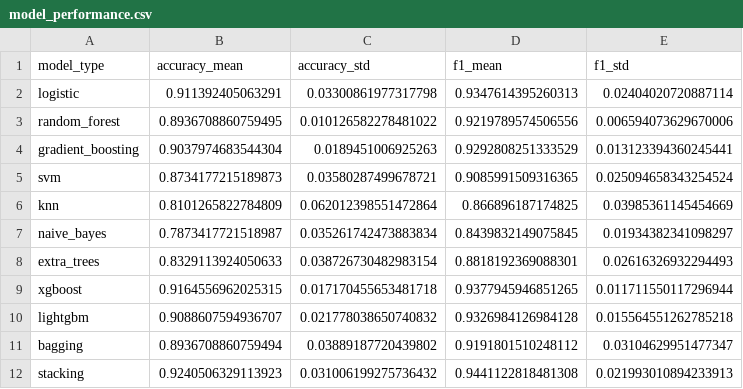
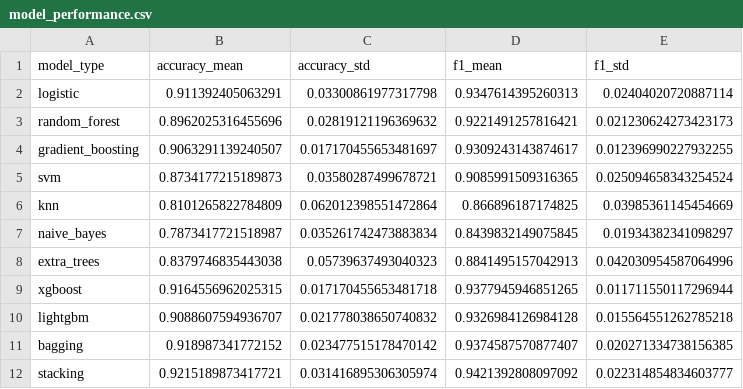
Before and after one commit to MustafaHameed/GUIDE, a CSV file: tables/model_performance.csv, drawn as a sheet.

```diff
--- a/tables/model_performance.csv
+++ b/tables/model_performance.csv
@@ -2,4 +2,4 @@ model_type,accuracy_mean,accuracy_std,f1_mean,f1_std
 logistic,0.911392405063291,0.03300861977317798,0.9347614395260313,0.02404020720887114
-random_forest,0.8936708860759495,0.010126582278481022,0.9219789574506556,0.006594073629670006
-gradient_boosting,0.9037974683544304,0.0189451006925263,0.9292808251333529,0.013123394360245441
+random_forest,0.8962025316455696,0.02819121196369632,0.9221491257816421,0.021230624273423173
+gradient_boosting,0.9063291139240507,0.017170455653481697,0.9309243143874617,0.012396990227932255
 svm,0.8734177215189873,0.03580287499678721,0.9085991509316365,0.025094658343254524
@@ -7,6 +7,6 @@ knn,0.8101265822784809,0.062012398551472864,0.866896187174825,0.0398536114545466
 naive_bayes,0.7873417721518987,0.035261742473883834,0.8439832149075845,0.01934382341098297
-extra_trees,0.8329113924050633,0.038726730482983154,0.8818192369088301,0.02616326932294493
+extra_trees,0.8379746835443038,0.05739637493040323,0.8841495157042913,0.042030954587064996
 xgboost,0.9164556962025315,0.017170455653481718,0.9377945946851265,0.011711550117296944
 lightgbm,0.9088607594936707,0.021778038650740832,0.9326984126984128,0.015564551262785218
-bagging,0.8936708860759494,0.03889187720439802,0.9191801510248112,0.03104629951477347
-stacking,0.9240506329113923,0.031006199275736432,0.9441122818481308,0.021993010894233913
+bagging,0.918987341772152,0.023477515178470142,0.9374587570877407,0.020271334738156385
+stacking,0.9215189873417721,0.031416895306305974,0.9421392808097092,0.022314854834603777
```
Also changed, not shown: reports/counterfactual_31.csv, reports/counterfactual_37.csv, 20 other files.
